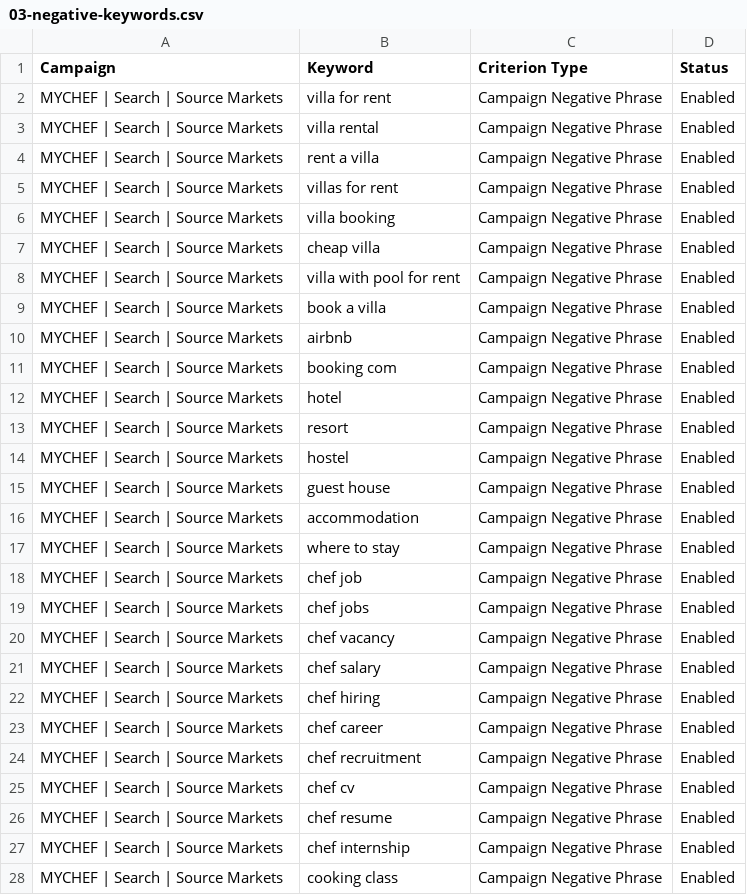
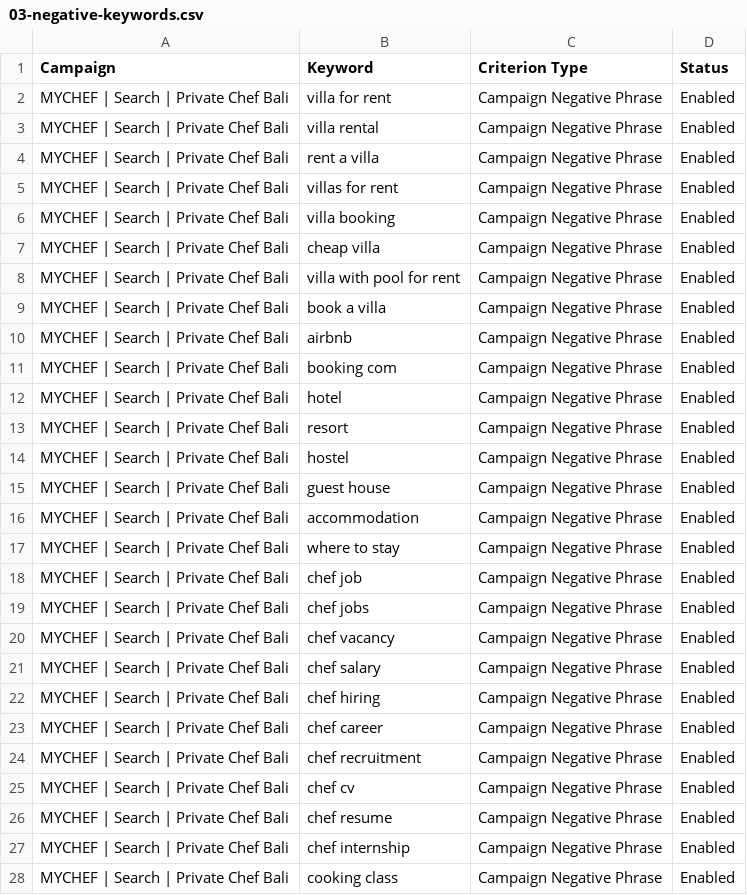
Before and after one commit to ddandanell/master3mychef, a CSV file: google-ads/03-negative-keywords.csv, drawn as a sheet; only a part is shown; the diff covers the shown part only.

```diff
--- a/google-ads/03-negative-keywords.csv
+++ b/google-ads/03-negative-keywords.csv
@@ -1,28 +1,28 @@
 Campaign,Keyword,Criterion Type,Status
-MYCHEF | Search | Source Markets,villa for rent,Campaign Negative Phrase,Enabled
-MYCHEF | Search | Source Markets,villa rental,Campaign Negative Phrase,Enabled
-MYCHEF | Search | Source Markets,rent a villa,Campaign Negative Phrase,Enabled
-MYCHEF | Search | Source Markets,villas for rent,Campaign Negative Phrase,Enabled
-MYCHEF | Search | Source Markets,villa booking,Campaign Negative Phrase,Enabled
-MYCHEF | Search | Source Markets,cheap villa,Campaign Negative Phrase,Enabled
-MYCHEF | Search | Source Markets,villa with pool for rent,Campaign Negative Phrase,Enabled
-MYCHEF | Search | Source Markets,book a villa,Campaign Negative Phrase,Enabled
-MYCHEF | Search | Source Markets,airbnb,Campaign Negative Phrase,Enabled
-MYCHEF | Search | Source Markets,booking com,Campaign Negative Phrase,Enabled
-MYCHEF | Search | Source Markets,hotel,Campaign Negative Phrase,Enabled
-MYCHEF | Search | Source Markets,resort,Campaign Negative Phrase,Enabled
-MYCHEF | Search | Source Markets,hostel,Campaign Negative Phrase,Enabled
-MYCHEF | Search | Source Markets,guest house,Campaign Negative Phrase,Enabled
-MYCHEF | Search | Source Markets,accommodation,Campaign Negative Phrase,Enabled
-MYCHEF | Search | Source Markets,where to stay,Campaign Negative Phrase,Enabled
-MYCHEF | Search | Source Markets,chef job,Campaign Negative Phrase,Enabled
-MYCHEF | Search | Source Markets,chef jobs,Campaign Negative Phrase,Enabled
-MYCHEF | Search | Source Markets,chef vacancy,Campaign Negative Phrase,Enabled
-MYCHEF | Search | Source Markets,chef salary,Campaign Negative Phrase,Enabled
-MYCHEF | Search | Source Markets,chef hiring,Campaign Negative Phrase,Enabled
-MYCHEF | Search | Source Markets,chef career,Campaign Negative Phrase,Enabled
-MYCHEF | Search | Source Markets,chef recruitment,Campaign Negative Phrase,Enabled
-MYCHEF | Search | Source Markets,chef cv,Campaign Negative Phrase,Enabled
-MYCHEF | Search | Source Markets,chef resume,Campaign Negative Phrase,Enabled
-MYCHEF | Search | Source Markets,chef internship,Campaign Negative Phrase,Enabled
-MYCHEF | Search | Source Markets,cooking class,Campaign Negative Phrase,Enabled
+MYCHEF | Search | Private Chef Bali,villa for rent,Campaign Negative Phrase,Enabled
+MYCHEF | Search | Private Chef Bali,villa rental,Campaign Negative Phrase,Enabled
+MYCHEF | Search | Private Chef Bali,rent a villa,Campaign Negative Phrase,Enabled
+MYCHEF | Search | Private Chef Bali,villas for rent,Campaign Negative Phrase,Enabled
+MYCHEF | Search | Private Chef Bali,villa booking,Campaign Negative Phrase,Enabled
+MYCHEF | Search | Private Chef Bali,cheap villa,Campaign Negative Phrase,Enabled
+MYCHEF | Search | Private Chef Bali,villa with pool for rent,Campaign Negative Phrase,Enabled
+MYCHEF | Search | Private Chef Bali,book a villa,Campaign Negative Phrase,Enabled
+MYCHEF | Search | Private Chef Bali,airbnb,Campaign Negative Phrase,Enabled
+MYCHEF | Search | Private Chef Bali,booking com,Campaign Negative Phrase,Enabled
+MYCHEF | Search | Private Chef Bali,hotel,Campaign Negative Phrase,Enabled
+MYCHEF | Search | Private Chef Bali,resort,Campaign Negative Phrase,Enabled
+MYCHEF | Search | Private Chef Bali,hostel,Campaign Negative Phrase,Enabled
+MYCHEF | Search | Private Chef Bali,guest house,Campaign Negative Phrase,Enabled
+MYCHEF | Search | Private Chef Bali,accommodation,Campaign Negative Phrase,Enabled
+MYCHEF | Search | Private Chef Bali,where to stay,Campaign Negative Phrase,Enabled
+MYCHEF | Search | Private Chef Bali,chef job,Campaign Negative Phrase,Enabled
+MYCHEF | Search | Private Chef Bali,chef jobs,Campaign Negative Phrase,Enabled
+MYCHEF | Search | Private Chef Bali,chef vacancy,Campaign Negative Phrase,Enabled
+MYCHEF | Search | Private Chef Bali,chef salary,Campaign Negative Phrase,Enabled
+MYCHEF | Search | Private Chef Bali,chef hiring,Campaign Negative Phrase,Enabled
+MYCHEF | Search | Private Chef Bali,chef career,Campaign Negative Phrase,Enabled
+MYCHEF | Search | Private Chef Bali,chef recruitment,Campaign Negative Phrase,Enabled
+MYCHEF | Search | Private Chef Bali,chef cv,Campaign Negative Phrase,Enabled
+MYCHEF | Search | Private Chef Bali,chef resume,Campaign Negative Phrase,Enabled
+MYCHEF | Search | Private Chef Bali,chef internship,Campaign Negative Phrase,Enabled
+MYCHEF | Search | Private Chef Bali,cooking class,Campaign Negative Phrase,Enabled
```
Also changed, not shown: 90 edited cells elsewhere in this file, google-ads/01-keywords.csv, google-ads/02-responsive-search-ads.csv, 17 other files.
